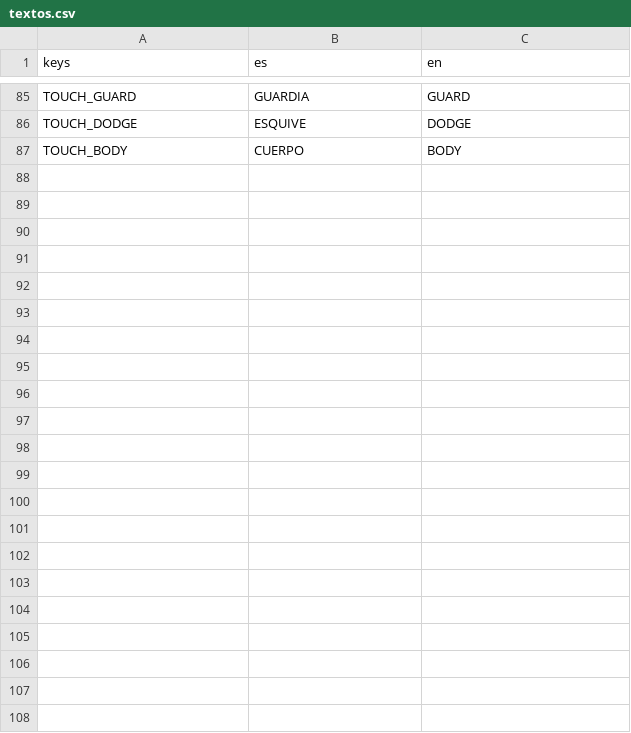
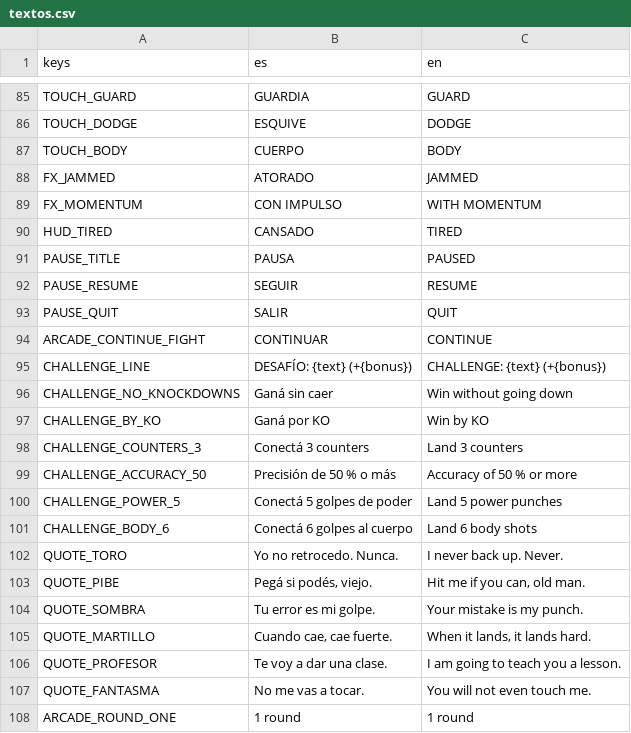
Before and after one commit to RamiroNicastro/RTC, a CSV file: i18n/textos.csv, drawn as a sheet; only a part is shown, gaps mark what is left out.

```diff
--- a/i18n/textos.csv
+++ b/i18n/textos.csv
@@ -87 +87,22 @@ TOUCH_DODGE,ESQUIVE,DODGE
 TOUCH_BODY,CUERPO,BODY
+FX_JAMMED,ATORADO,JAMMED
+FX_MOMENTUM,CON IMPULSO,WITH MOMENTUM
+HUD_TIRED,CANSADO,TIRED
+PAUSE_TITLE,PAUSA,PAUSED
+PAUSE_RESUME,SEGUIR,RESUME
+PAUSE_QUIT,SALIR,QUIT
+ARCADE_CONTINUE_FIGHT,CONTINUAR,CONTINUE
+CHALLENGE_LINE,"DESAFÍO: {text}  (+{bonus})","CHALLENGE: {text}  (+{bonus})"
+CHALLENGE_NO_KNOCKDOWNS,Ganá sin caer,Win without going down
+CHALLENGE_BY_KO,Ganá por KO,Win by KO
+CHALLENGE_COUNTERS_3,Conectá 3 counters,Land 3 counters
+CHALLENGE_ACCURACY_50,Precisión de 50 % o más,Accuracy of 50 % or more
+CHALLENGE_POWER_5,Conectá 5 golpes de poder,Land 5 power punches
+CHALLENGE_BODY_6,Conectá 6 golpes al cuerpo,Land 6 body shots
+QUOTE_TORO,Yo no retrocedo. Nunca.,I never back up. Never.
+QUOTE_PIBE,"Pegá si podés, viejo.","Hit me if you can, old man."
+QUOTE_SOMBRA,Tu error es mi golpe.,Your mistake is my punch.
+QUOTE_MARTILLO,"Cuando cae, cae fuerte.","When it lands, it lands hard."
+QUOTE_PROFESOR,Te voy a dar una clase.,I am going to teach you a lesson.
+QUOTE_FANTASMA,No me vas a tocar.,You will not even touch me.
+ARCADE_ROUND_ONE,1 round,1 round
```
Also changed, not shown: 31 other files.
